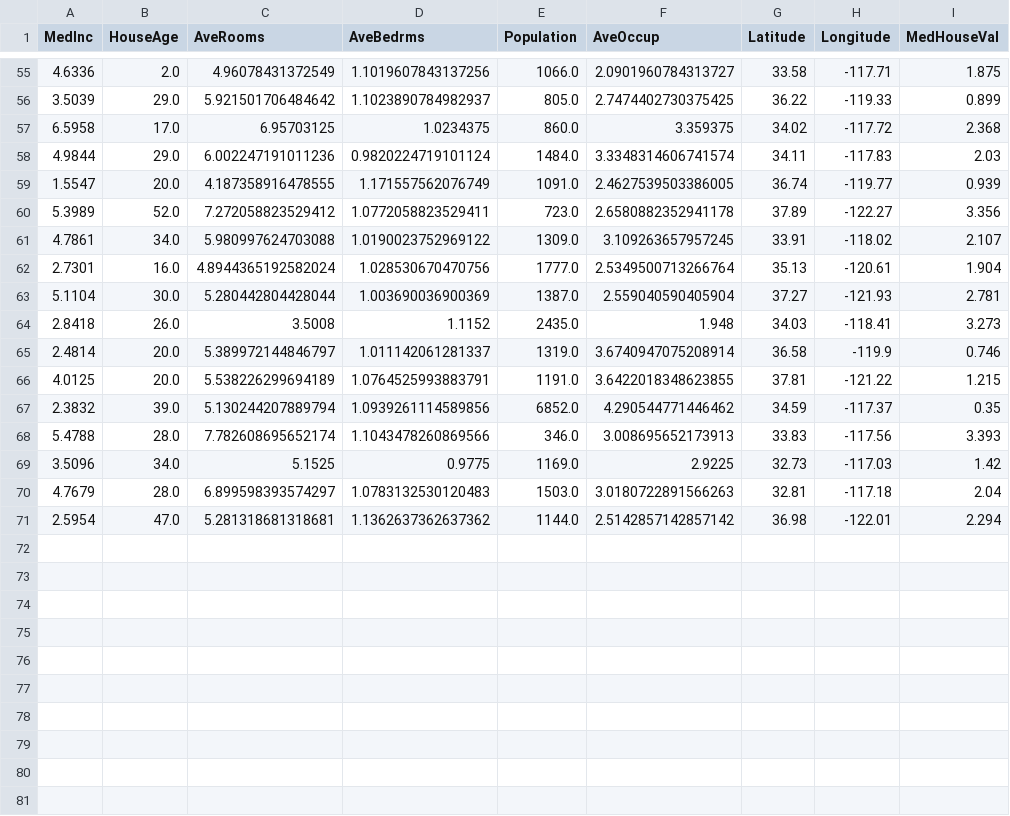
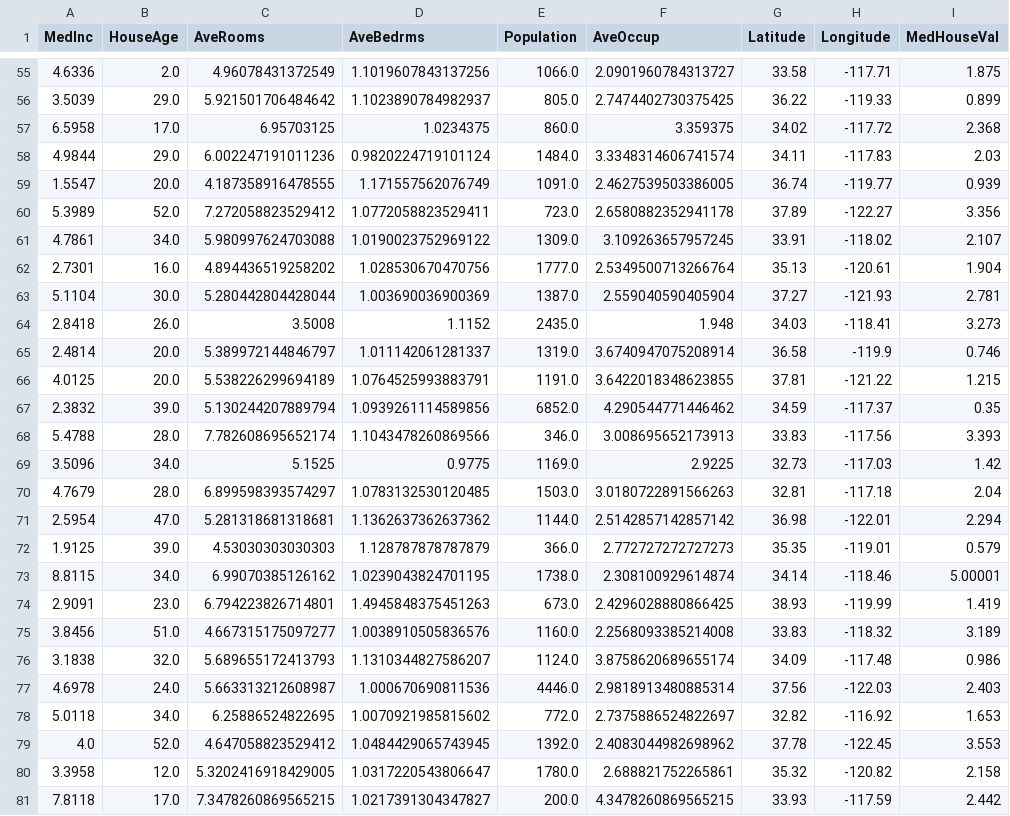
Before and after one commit to oecorrechag/boku, a CSV file: data/raw/housing_data_raw.csv, drawn as a sheet; only a part is shown, gaps mark what is left out.

Commit message:
Saved DataFrame raw

```diff
--- a/data/raw/housing_data_raw.csv
+++ b/data/raw/housing_data_raw.csv
@@ -61,3 +61,3 @@
 4.7861,34.0,5.980997624703088,1.0190023752969122,1309.0,3.109263657957245,33.91,-118.02,2.107
-2.7301,16.0,4.8944365192582024,1.028530670470756,1777.0,2.5349500713266764,35.13,-120.61,1.904
+2.7301,16.0,4.894436519258202,1.028530670470756,1777.0,2.5349500713266764,35.13,-120.61,1.904
 5.1104,30.0,5.280442804428044,1.003690036900369,1387.0,2.559040590405904,37.27,-121.93,2.781
@@ -69,3 +69,13 @@
 3.5096,34.0,5.1525,0.9775,1169.0,2.9225,32.73,-117.03,1.42
-4.7679,28.0,6.899598393574297,1.0783132530120483,1503.0,3.0180722891566263,32.81,-117.18,2.04
+4.7679,28.0,6.899598393574297,1.0783132530120485,1503.0,3.0180722891566263,32.81,-117.18,2.04
 2.5954,47.0,5.281318681318681,1.1362637362637362,1144.0,2.5142857142857142,36.98,-122.01,2.294
+1.9125,39.0,4.53030303030303,1.128787878787879,366.0,2.772727272727273,35.35,-119.01,0.579
+8.8115,34.0,6.99070385126162,1.0239043824701195,1738.0,2.308100929614874,34.14,-118.46,5.00001
+2.9091,23.0,6.794223826714801,1.4945848375451263,673.0,2.4296028880866425,38.93,-119.99,1.419
+3.8456,51.0,4.667315175097277,1.0038910505836576,1160.0,2.2568093385214008,33.83,-118.32,3.189
+3.1838,32.0,5.689655172413793,1.1310344827586207,1124.0,3.8758620689655174,34.09,-117.48,0.986
+4.6978,24.0,5.663313212608987,1.000670690811536,4446.0,2.9818913480885314,37.56,-122.03,2.403
+5.0118,34.0,6.25886524822695,1.0070921985815602,772.0,2.7375886524822697,32.82,-116.92,1.653
+4.0,52.0,4.647058823529412,1.0484429065743945,1392.0,2.4083044982698962,37.78,-122.45,3.553
+3.3958,12.0,5.3202416918429005,1.0317220543806647,1780.0,2.688821752265861,35.32,-120.82,2.158
+7.8118,17.0,7.3478260869565215,1.0217391304347827,200.0,4.3478260869565215,33.93,-117.59,2.442
```
